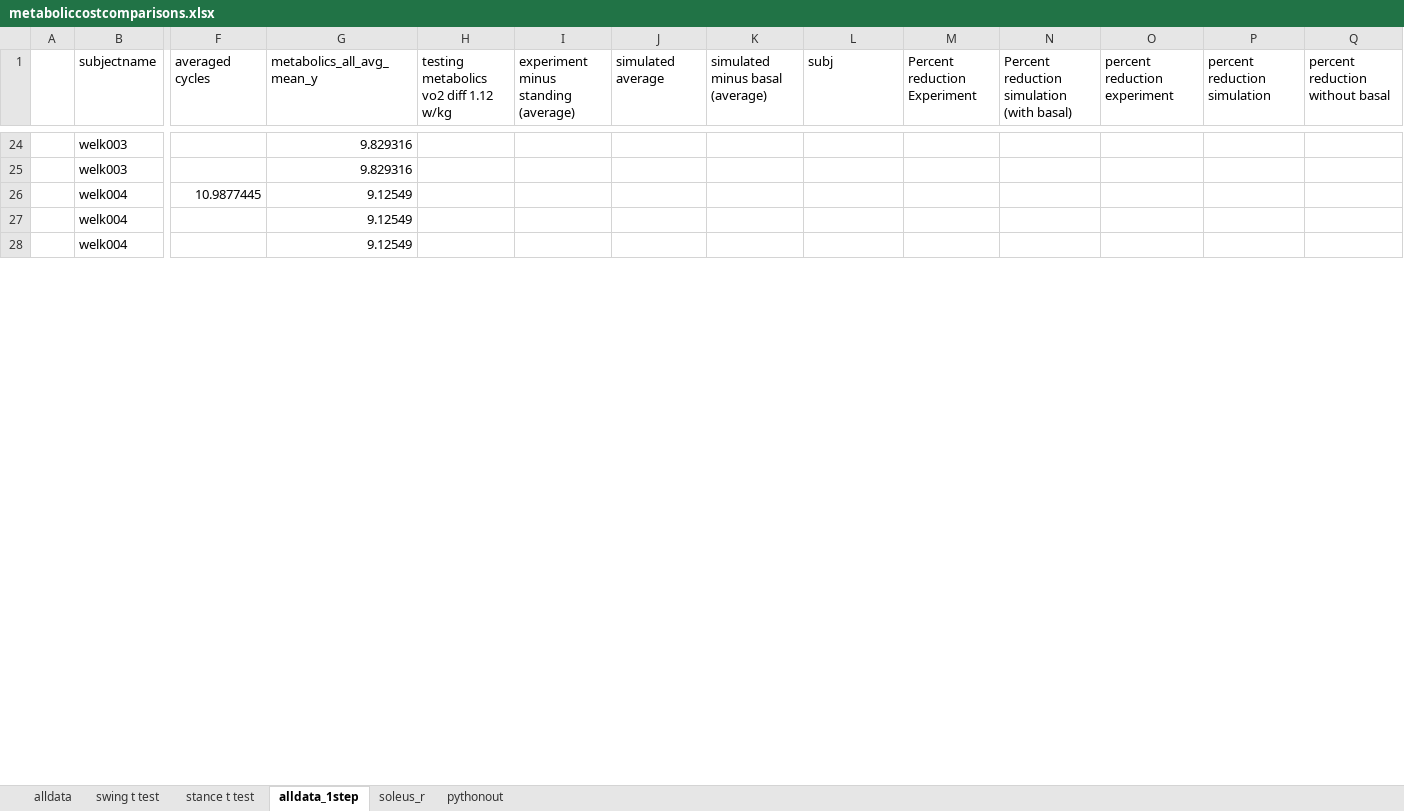
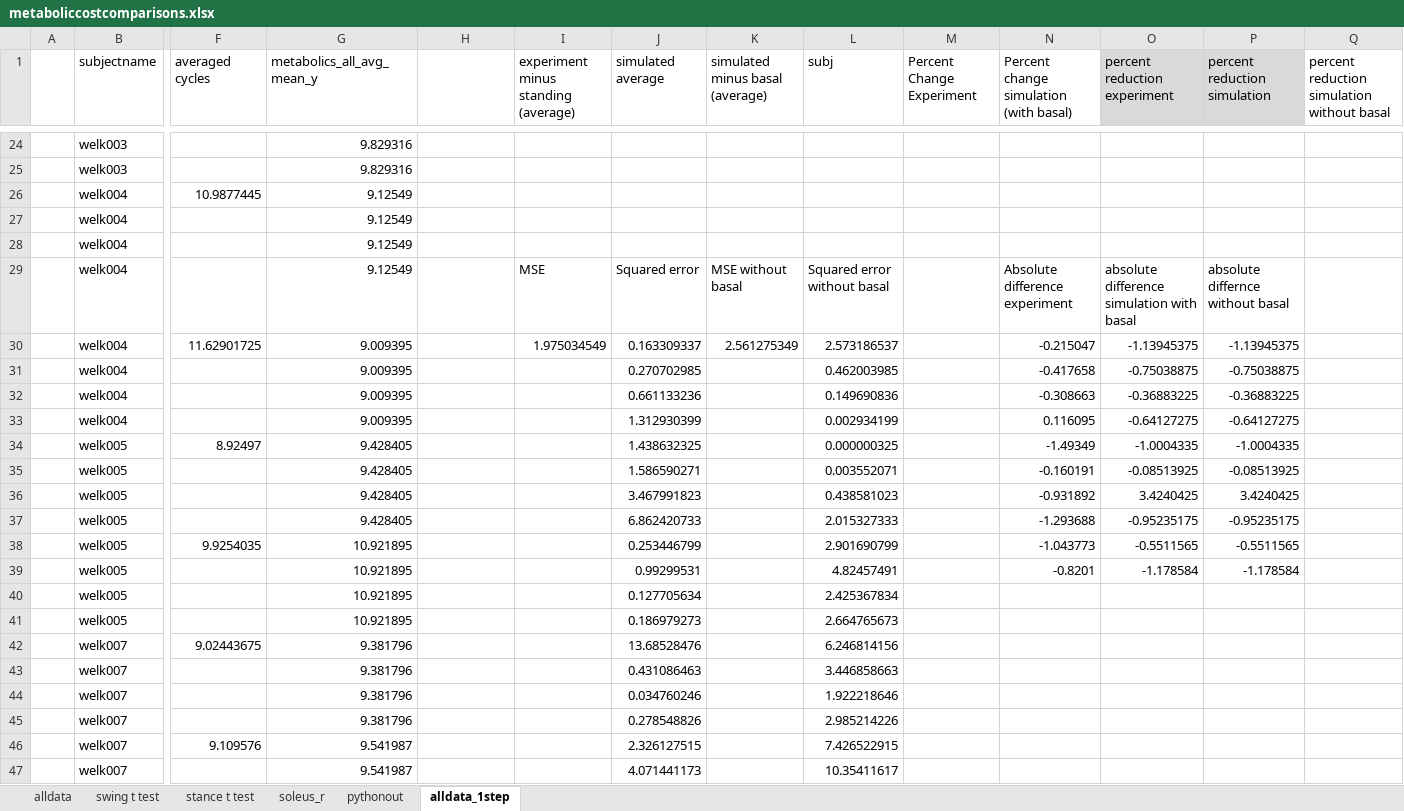
Before and after one commit to stingjp/muscleEnergyModel, an Excel workbook: metaboliccostcomparisons.xlsx, sheet alldata_1step, drawn as a sheet; only a part is shown, gaps mark what is left out; values as stored, in another font and other column widths than the file's, no borders; charts and pictures not drawn; rows hold the shown columns only; the diff covers the shown part only; the diff names each change by its address in the sheet, - before the commit and + after, or states it on an @@ line.

```diff
--- a/metaboliccostcomparisons.xlsx (sheet alldata_1step)
+++ b/metaboliccostcomparisons.xlsx (sheet alldata_1step)
@@ sheet tab order changed: alldata | swing t test | stance t test | soleus_r | pythonout | alldata_1step @@
-H1: testing metabolics vo2 diff 1.12 w/kg
+H1: (empty)
-M1: Percent reduction Experiment
+M1: Percent Change Experiment
-N1: Percent reduction simulation (with basal)
+N1: Percent change simulation (with basal)
-O1:P1 fill: none
+O1:P1 fill: #D9D9D9
-Q1: percent reduction without basal
+Q1: percent reduction simulation without basal
+row 29:  | welk004 |  | 9.12549 |  | MSE | Squared error | MSE without basal | Squared error without basal |  | Absolute difference experiment | absolute difference simulation with basal | absolute differnce without basal
+row 30:  | welk004 | 11.62901725 | 9.009395 |  | 1.975034549 | 0.163309337 | 2.561275349 | 2.573186537 |  | -0.215047 | -1.13945375 | -1.13945375
+row 31:  | welk004 |  | 9.009395 |  |  | 0.270702985 |  | 0.462003985 |  | -0.417658 | -0.75038875 | -0.75038875
+row 32:  | welk004 |  | 9.009395 |  |  | 0.661133236 |  | 0.149690836 |  | -0.308663 | -0.36883225 | -0.36883225
+row 33:  | welk004 |  | 9.009395 |  |  | 1.312930399 |  | 0.002934199 |  | 0.116095 | -0.64127275 | -0.64127275
+row 34:  | welk005 | 8.92497 | 9.428405 |  |  | 1.438632325 |  | 0.000000325 |  | -1.49349 | -1.0004335 | -1.0004335
+row 35:  | welk005 |  | 9.428405 |  |  | 1.586590271 |  | 0.003552071 |  | -0.160191 | -0.08513925 | -0.08513925
+row 36:  | welk005 |  | 9.428405 |  |  | 3.467991823 |  | 0.438581023 |  | -0.931892 | 3.4240425 | 3.4240425
+row 37:  | welk005 |  | 9.428405 |  |  | 6.862420733 |  | 2.015327333 |  | -1.293688 | -0.95235175 | -0.95235175
+row 38:  | welk005 | 9.9254035 | 10.921895 |  |  | 0.253446799 |  | 2.901690799 |  | -1.043773 | -0.5511565 | -0.5511565
+row 39:  | welk005 |  | 10.921895 |  |  | 0.99299531 |  | 4.82457491 |  | -0.8201 | -1.178584 | -1.178584
+row 40:  | welk005 |  | 10.921895 |  |  | 0.127705634 |  | 2.425367834
+row 41:  | welk005 |  | 10.921895 |  |  | 0.186979273 |  | 2.664765673
+row 42:  | welk007 | 9.02443675 | 9.381796 |  |  | 13.68528476 |  | 6.246814156
+row 43:  | welk007 |  | 9.381796 |  |  | 0.431086463 |  | 3.446858663
+row 44:  | welk007 |  | 9.381796 |  |  | 0.034760246 |  | 1.922218646
+row 45:  | welk007 |  | 9.381796 |  |  | 0.278548826 |  | 2.985214226
+row 46:  | welk007 | 9.109576 | 9.541987 |  |  | 2.326127515 |  | 7.426522915
+row 47:  | welk007 |  | 9.541987 |  |  | 4.071441173 |  | 10.35411617
```
Also changed, not shown: 35 added rows, 6 removed rows, 78 edited cells and cell formats elsewhere in this sheet, formulas that keep their value, charts or pictures, combiningMuscleGroups_metabolics.xlsx, 17 other files.
